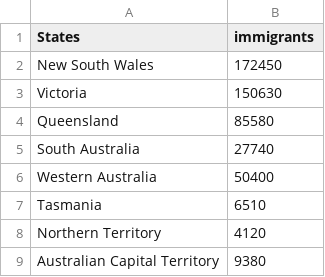
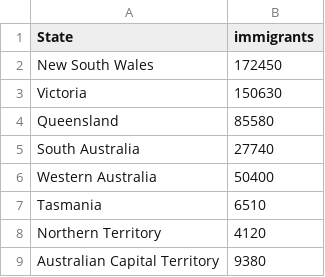
Before and after one commit to SijiaAi/FIT3179_Assignment_2, a CSV file: data/immigrant.csv, drawn as a sheet.

Commit message:
Update immigrant.csv

```diff
--- a/data/immigrant.csv
+++ b/data/immigrant.csv
@@ -1,2 +1,2 @@
-States,immigrants
+State,immigrants
 New South Wales,172450
```
